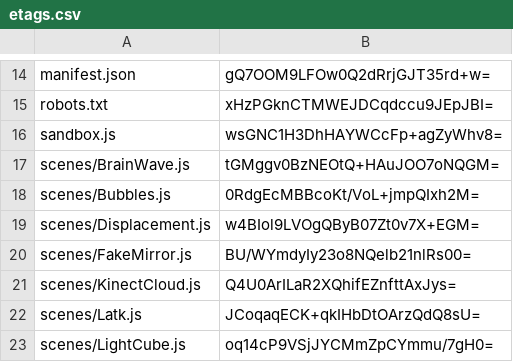
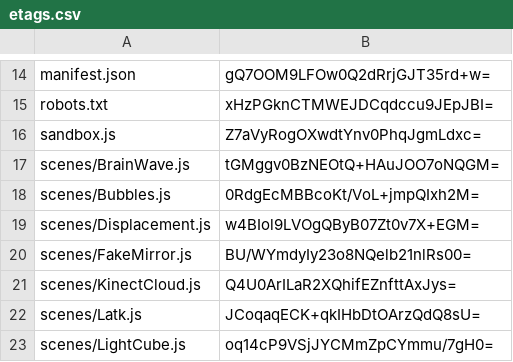
Before and after one commit to artificialmuseum/staging, a CSV file: docs/etags.csv, drawn as a sheet; only a part is shown, gaps mark what is left out.

```diff
--- a/docs/etags.csv
+++ b/docs/etags.csv
@@ -15,3 +15,3 @@ manifest.json,gQ7OOM9LFOw0Q2dRrjGJT35rd+w=
 robots.txt,xHzPGknCTMWEJDCqdccu9JEpJBI=
-sandbox.js,wsGNC1H3DhHAYWCcFp+agZyWhv8=
+sandbox.js,Z7aVyRogOXwdtYnv0PhqJgmLdxc=
 scenes/BrainWave.js,tGMggv0BzNEOtQ+HAuJOO7oNQGM=
```
Also changed, not shown: 2 other files.
